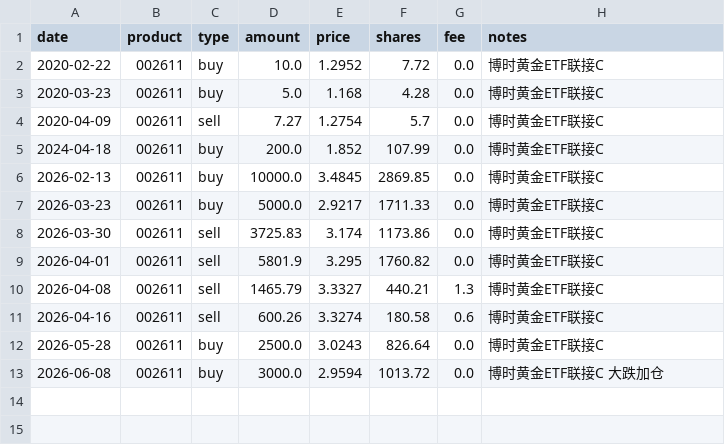
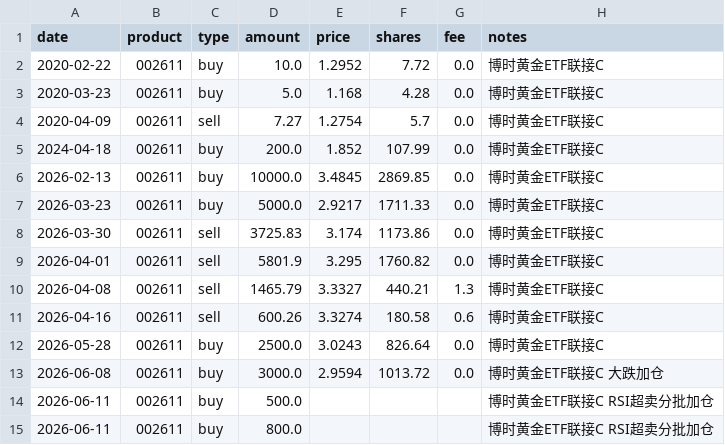
Before and after one commit to JINHUILYU/Quant, a CSV file: data/portfolio/002611.csv, drawn as a sheet; the diff names each change by its address in the sheet, - before the commit and + after, or states it on an @@ line.

```diff
--- a/data/portfolio/002611.csv
+++ b/data/portfolio/002611.csv
+row 14: 2026-06-11 | 002611 | buy | 500.0 |  |  |  | 博时黄金ETF联接C RSI超卖分批加仓
+row 15: 2026-06-11 | 002611 | buy | 800.0 |  |  |  | 博时黄金ETF联接C RSI超卖分批加仓
```
Also changed, not shown: data/portfolio/008987.csv, data/portfolio/014143.csv, 2 other files.
